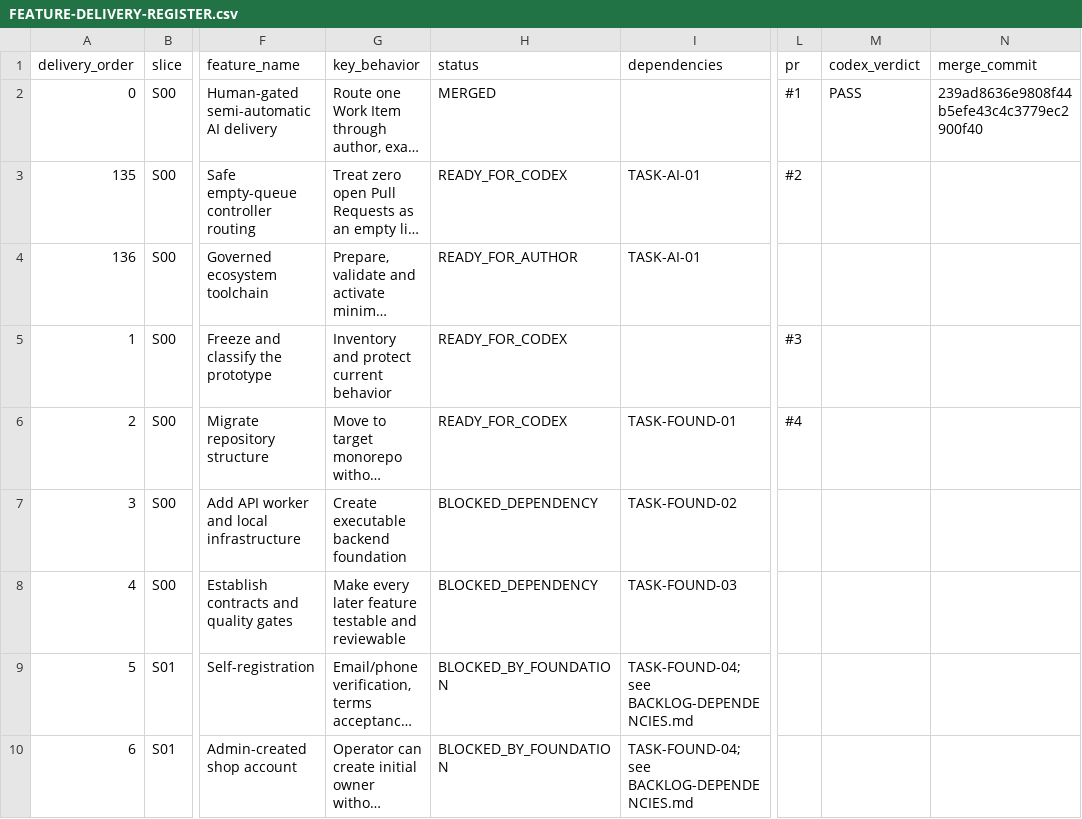
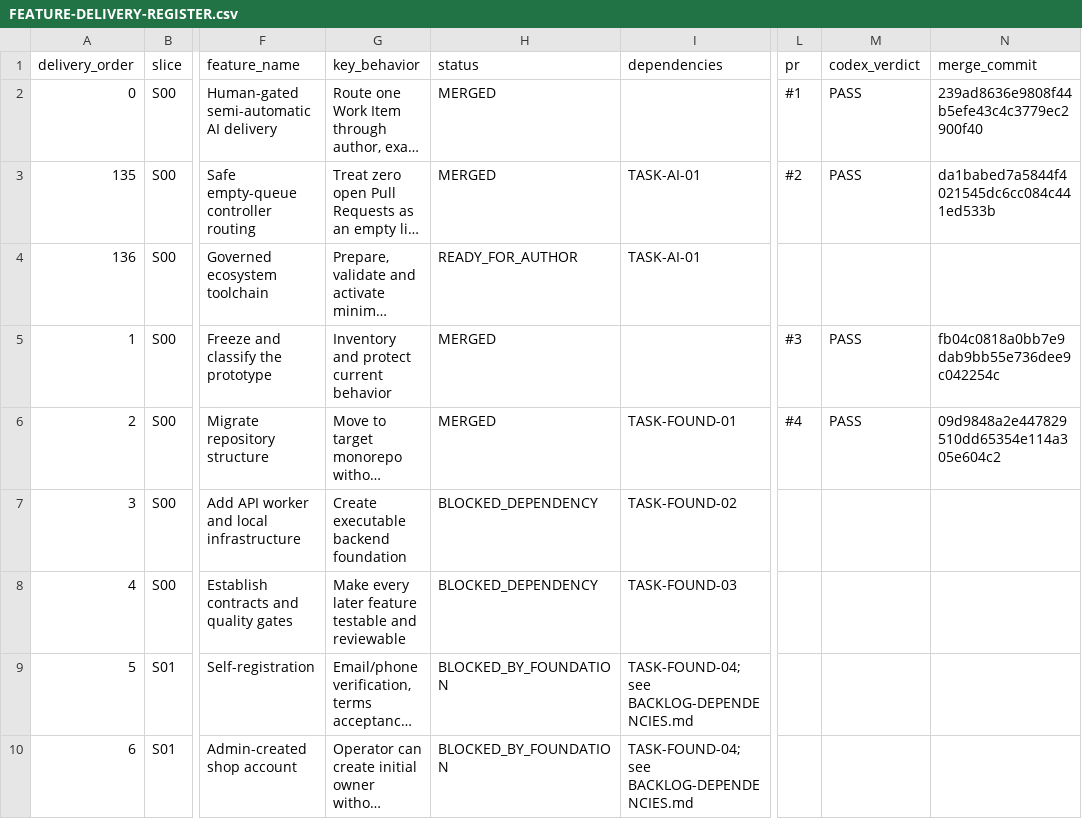
Before and after one commit to vinh05092001/shipde-platform, a CSV file: docs/product-spec/docs/10-ai-collaboration/FEATURE-DELIVERY-REGISTER.csv, drawn as a sheet; only a part is shown, gaps mark what is left out; long unchanged cells end in …; the diff names each change by its address in the sheet, - before the commit and + after, or states it on an @@ line.

```diff
--- a/docs/product-spec/docs/10-ai-collaboration/FEATURE-DELIVERY-REGISTER.csv
+++ b/docs/product-spec/docs/10-ai-collaboration/FEATURE-DELIVERY-REGISTER.csv
-H3 (status): READY_FOR_CODEX
+H3 (status): MERGED
-M3 (codex_verdict): (empty)
+M3 (codex_verdict): PASS
-N3 (merge_commit): (empty)
+N3 (merge_commit): da1babed7a5844f4021545dc6cc084c441ed533b
-H5:H6 (status): READY_FOR_CODEX
+H5:H6 (status): MERGED
-M5:M6 (codex_verdict): (empty)
+M5:M6 (codex_verdict): PASS
-N5 (merge_commit): (empty)
+N5 (merge_commit): fb04c0818a0bb7e9dab9bb55e736dee9c042254c
-N6 (merge_commit): (empty)
+N6 (merge_commit): 09d9848a2e447829510dd65354e114a305e604c2
```
Also changed, not shown: 13 other files.
